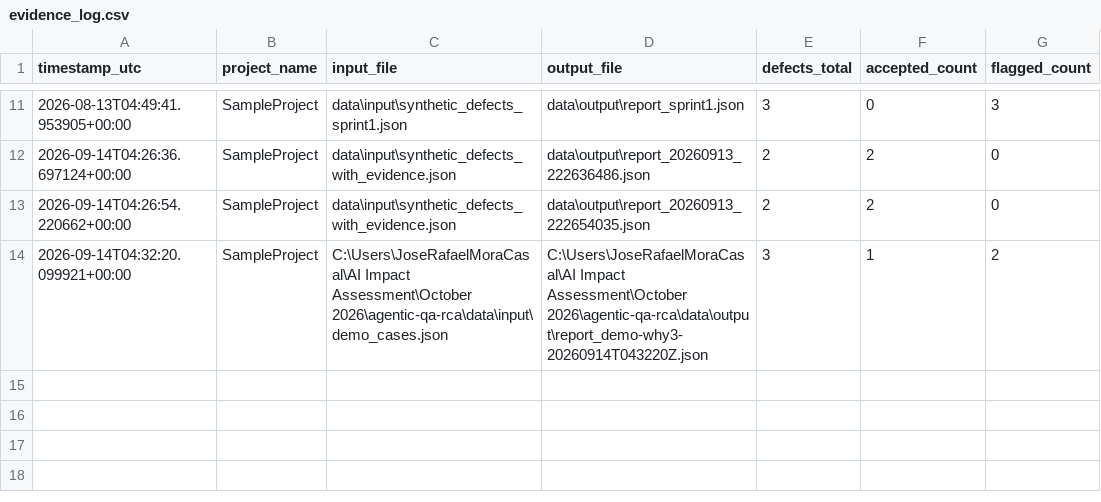
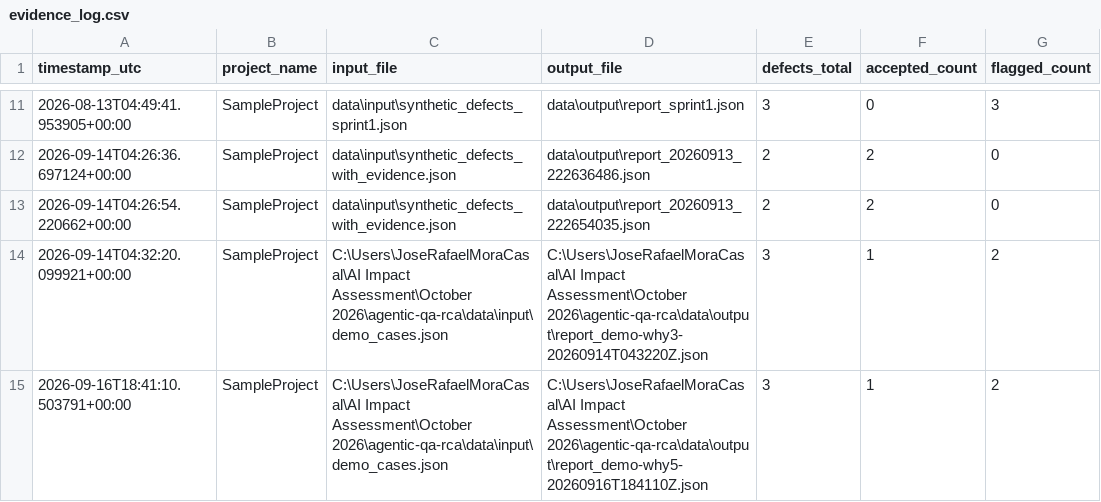
Before and after one commit to jrmorac/AI-Impact-Assessment, a CSV file: October 2026/agentic-qa-rca/evidence/evidence_log.csv, drawn as a sheet; only a part is shown, gaps mark what is left out; the diff names each change by its address in the sheet, - before the commit and + after, or states it on an @@ line.

```diff
--- a/October 2026/agentic-qa-rca/evidence/evidence_log.csv
+++ b/October 2026/agentic-qa-rca/evidence/evidence_log.csv
+row 15: 2026-09-16T18:41:10.503791+00:00 | SampleProject | C:\Users\JoseRafaelMoraCasal\AI Impact Assessment\October 2026\agentic-qa-rca\data\input\demo_cases.json | C:\Users\JoseRafaelMoraCasal\AI Impact Assessment\October 2026\agentic-qa-rca\data\output\report_demo-why5-20260916T184110Z.json | 3 | 1 | 2
```
Also changed, not shown: 10 other files.
